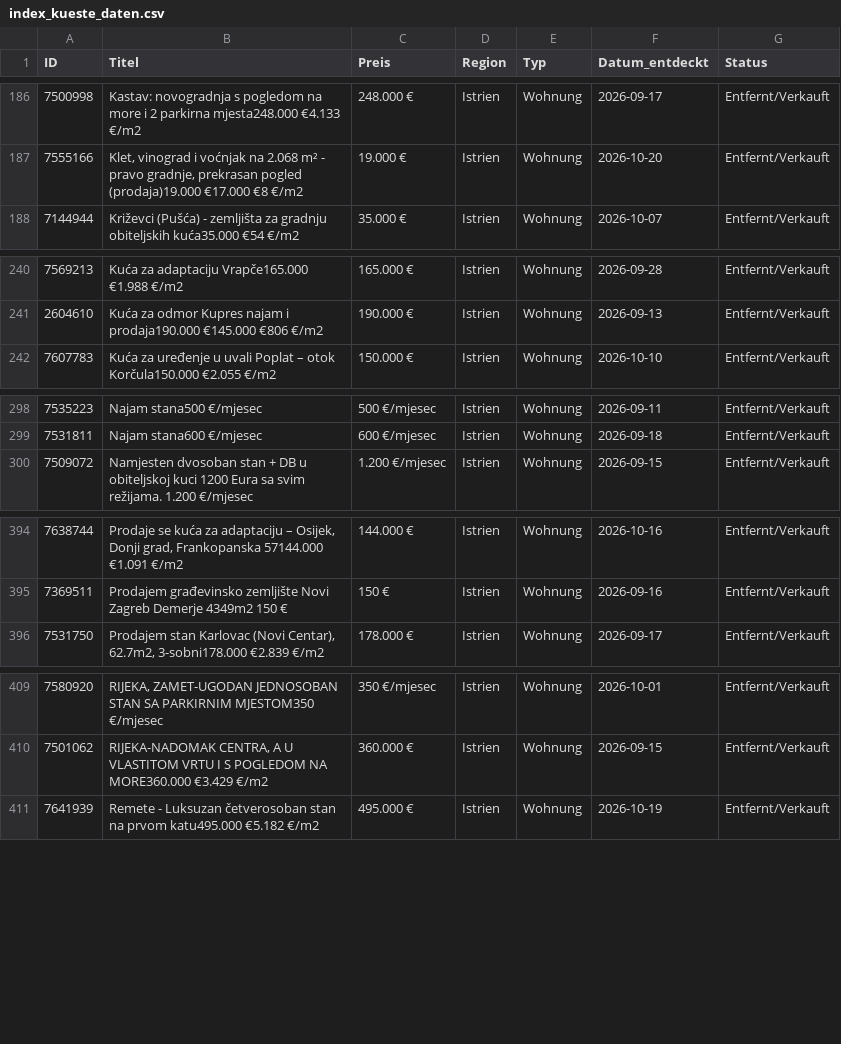
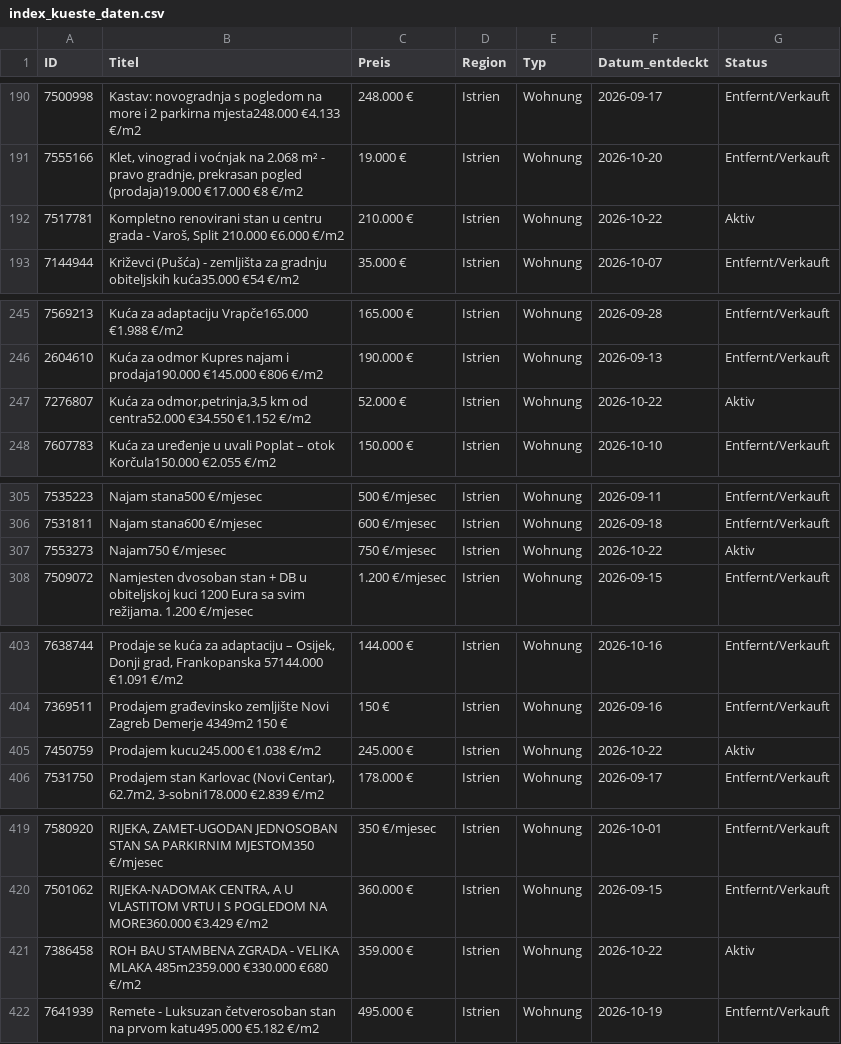
Before and after one commit to aveit1975/kroatien-immo-tracker, a CSV file: index_kueste_daten.csv, drawn as a sheet; only a part is shown, gaps mark what is left out; the diff covers the shown part only.

```diff
--- a/index_kueste_daten.csv
+++ b/index_kueste_daten.csv
@@ -187,2 +191,3 @@ ID,Titel,Preis,Region,Typ,Datum_entdeckt,Status
 7555166,"Klet, vinograd i voćnjak na 2.068 m² - pravo gradnje, prekrasan pogled (prodaja)19.000 €17.000 €8 €/m2",19.000 €,Istrien,Wohnung,2026-10-20,Entfernt/Verkauft
+7517781,"Kompletno renovirani stan u centru grada - Varoš, Split 210.000 €6.000 €/m2",210.000 €,Istrien,Wohnung,2026-10-22,Aktiv
 7144944,Križevci (Pušća) - zemljišta za gradnju obiteljskih kuća35.000 €54 €/m2,35.000 €,Istrien,Wohnung,2026-10-07,Entfernt/Verkauft
@@ -241,2 +246,3 @@ ID,Titel,Preis,Region,Typ,Datum_entdeckt,Status
 2604610,Kuća za odmor Kupres najam i prodaja190.000 €145.000 €806 €/m2,190.000 €,Istrien,Wohnung,2026-09-13,Entfernt/Verkauft
+7276807,"Kuća za odmor,petrinja,3,5 km od centra52.000 €34.550 €1.152 €/m2",52.000 €,Istrien,Wohnung,2026-10-22,Aktiv
 7607783,Kuća za uređenje u uvali Poplat – otok Korčula150.000 €2.055 €/m2,150.000 €,Istrien,Wohnung,2026-10-10,Entfernt/Verkauft
@@ -299,2 +306,3 @@ ID,Titel,Preis,Region,Typ,Datum_entdeckt,Status
 7531811,Najam stana600 €/mjesec,600 €/mjesec,Istrien,Wohnung,2026-09-18,Entfernt/Verkauft
+7553273,Najam750 €/mjesec,750 €/mjesec,Istrien,Wohnung,2026-10-22,Aktiv
 7509072,Namjesten dvosoban stan + DB u obiteljskoj kuci 1200 Eura sa svim režijama. 1.200 €/mjesec,1.200 €/mjesec,Istrien,Wohnung,2026-09-15,Entfernt/Verkauft
@@ -395,2 +404,3 @@ ID,Titel,Preis,Region,Typ,Datum_entdeckt,Status
 7369511,Prodajem građevinsko zemljište Novi Zagreb Demerje 4349m2 150 €,150 €,Istrien,Wohnung,2026-09-16,Entfernt/Verkauft
+7450759,Prodajem kucu245.000 €1.038 €/m2,245.000 €,Istrien,Wohnung,2026-10-22,Aktiv
 7531750,"Prodajem stan Karlovac (Novi Centar), 62.7m2, 3-sobni178.000 €2.839 €/m2",178.000 €,Istrien,Wohnung,2026-09-17,Entfernt/Verkauft
@@ -410,2 +420,3 @@ ID,Titel,Preis,Region,Typ,Datum_entdeckt,Status
 7501062,"RIJEKA-NADOMAK CENTRA, A U VLASTITOM VRTU I S POGLEDOM NA MORE360.000 €3.429 €/m2",360.000 €,Istrien,Wohnung,2026-09-15,Entfernt/Verkauft
+7386458,ROH BAU STAMBENA ZGRADA - VELIKA MLAKA 485m2359.000 €330.000 €680 €/m2,359.000 €,Istrien,Wohnung,2026-10-22,Aktiv
 7641939,Remete - Luksuzan četverosoban stan na prvom katu495.000 €5.182 €/m2,495.000 €,Istrien,Wohnung,2026-10-19,Entfernt/Verkauft
```
Also changed, not shown: 10 added rows and 17 edited cells elsewhere in this file.
